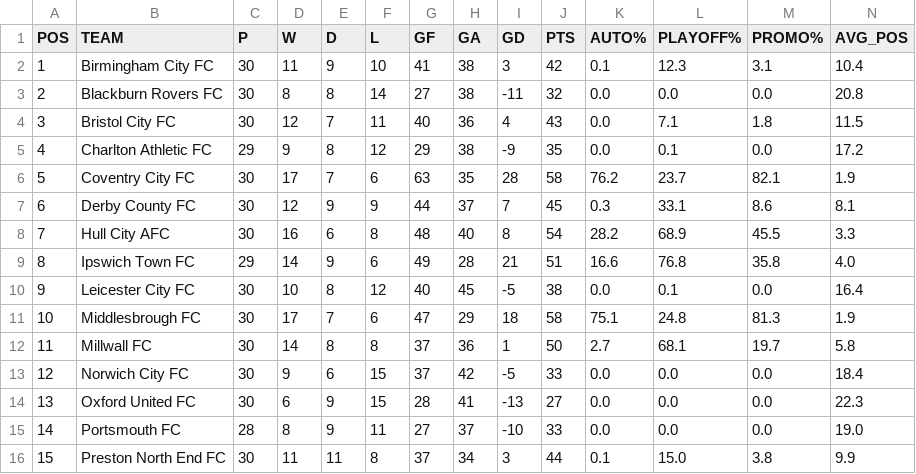
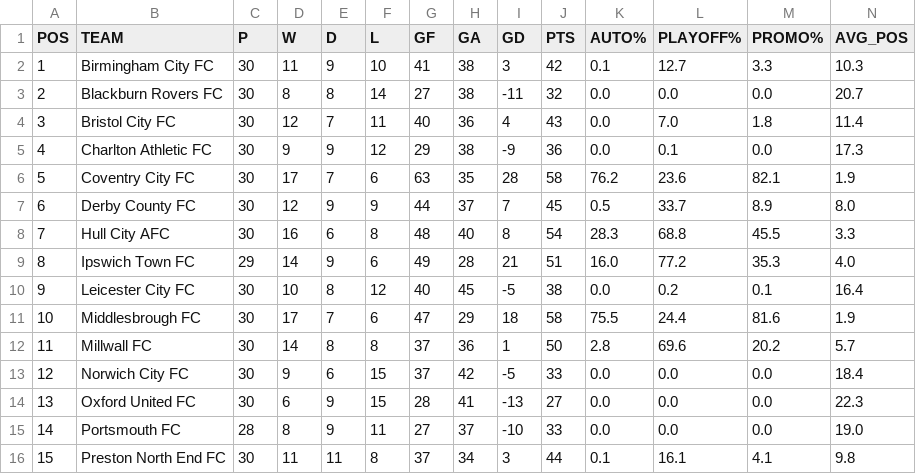
Before and after one commit to f0niks/championship-data, a CSV file: promotion_probabilities.csv, drawn as a sheet; only a part is shown; the diff covers the shown part only.

Commit message:
Update promotion probabilities - 2026-02-06 18:20

```diff
--- a/promotion_probabilities.csv
+++ b/promotion_probabilities.csv
@@ -1,13 +1,13 @@
 POS,TEAM,P,W,D,L,GF,GA,GD,PTS,AUTO%,PLAYOFF%,PROMO%,AVG_POS
-1,Birmingham City FC,30,11,9,10,41,38,3,42,0.1,12.3,3.1,10.4
-2,Blackburn Rovers FC,30,8,8,14,27,38,-11,32,0.0,0.0,0.0,20.8
-3,Bristol City FC,30,12,7,11,40,36,4,43,0.0,7.1,1.8,11.5
-4,Charlton Athletic FC,29,9,8,12,29,38,-9,35,0.0,0.1,0.0,17.2
-5,Coventry City FC,30,17,7,6,63,35,28,58,76.2,23.7,82.1,1.9
-6,Derby County FC,30,12,9,9,44,37,7,45,0.3,33.1,8.6,8.1
-7,Hull City AFC,30,16,6,8,48,40,8,54,28.2,68.9,45.5,3.3
-8,Ipswich Town FC,29,14,9,6,49,28,21,51,16.6,76.8,35.8,4.0
-9,Leicester City FC,30,10,8,12,40,45,-5,38,0.0,0.1,0.0,16.4
-10,Middlesbrough FC,30,17,7,6,47,29,18,58,75.1,24.8,81.3,1.9
-11,Millwall FC,30,14,8,8,37,36,1,50,2.7,68.1,19.7,5.8
+1,Birmingham City FC,30,11,9,10,41,38,3,42,0.1,12.7,3.3,10.3
+2,Blackburn Rovers FC,30,8,8,14,27,38,-11,32,0.0,0.0,0.0,20.7
+3,Bristol City FC,30,12,7,11,40,36,4,43,0.0,7.0,1.8,11.4
+4,Charlton Athletic FC,30,9,9,12,29,38,-9,36,0.0,0.1,0.0,17.3
+5,Coventry City FC,30,17,7,6,63,35,28,58,76.2,23.6,82.1,1.9
+6,Derby County FC,30,12,9,9,44,37,7,45,0.5,33.7,8.9,8.0
+7,Hull City AFC,30,16,6,8,48,40,8,54,28.3,68.8,45.5,3.3
+8,Ipswich Town FC,29,14,9,6,49,28,21,51,16.0,77.2,35.3,4.0
+9,Leicester City FC,30,10,8,12,40,45,-5,38,0.0,0.2,0.1,16.4
+10,Middlesbrough FC,30,17,7,6,47,29,18,58,75.5,24.4,81.6,1.9
+11,Millwall FC,30,14,8,8,37,36,1,50,2.8,69.6,20.2,5.7
 12,Norwich City FC,30,9,6,15,37,42,-5,33,0.0,0.0,0.0,18.4
@@ -15,2 +15,2 @@ POS,TEAM,P,W,D,L,GF,GA,GD,PTS,AUTO%,PLAYOFF%,PROMO%,AVG_POS
 14,Portsmouth FC,28,8,9,11,27,37,-10,33,0.0,0.0,0.0,19.0
-15,Preston North End FC,30,11,11,8,37,34,3,44,0.1,15.0,3.8,9.9
+15,Preston North End FC,30,11,11,8,37,34,3,44,0.1,16.1,4.1,9.8
```
Also changed, not shown: 18 edited cells elsewhere in this file.
